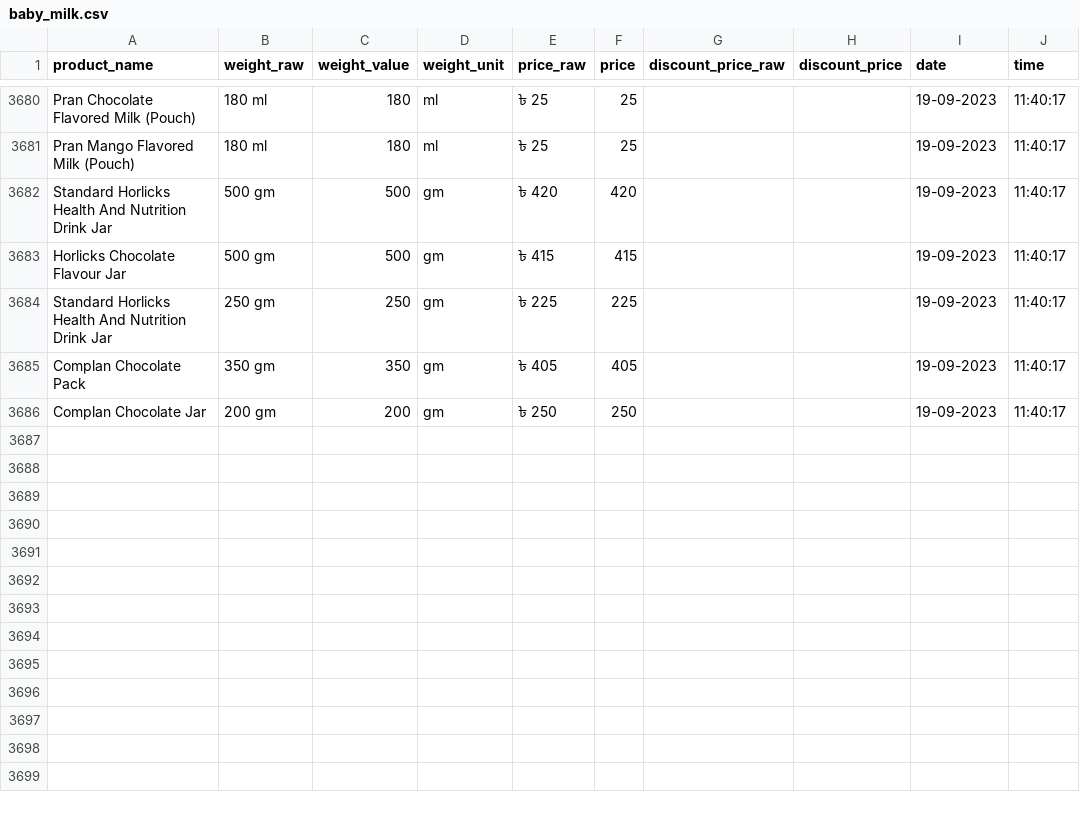
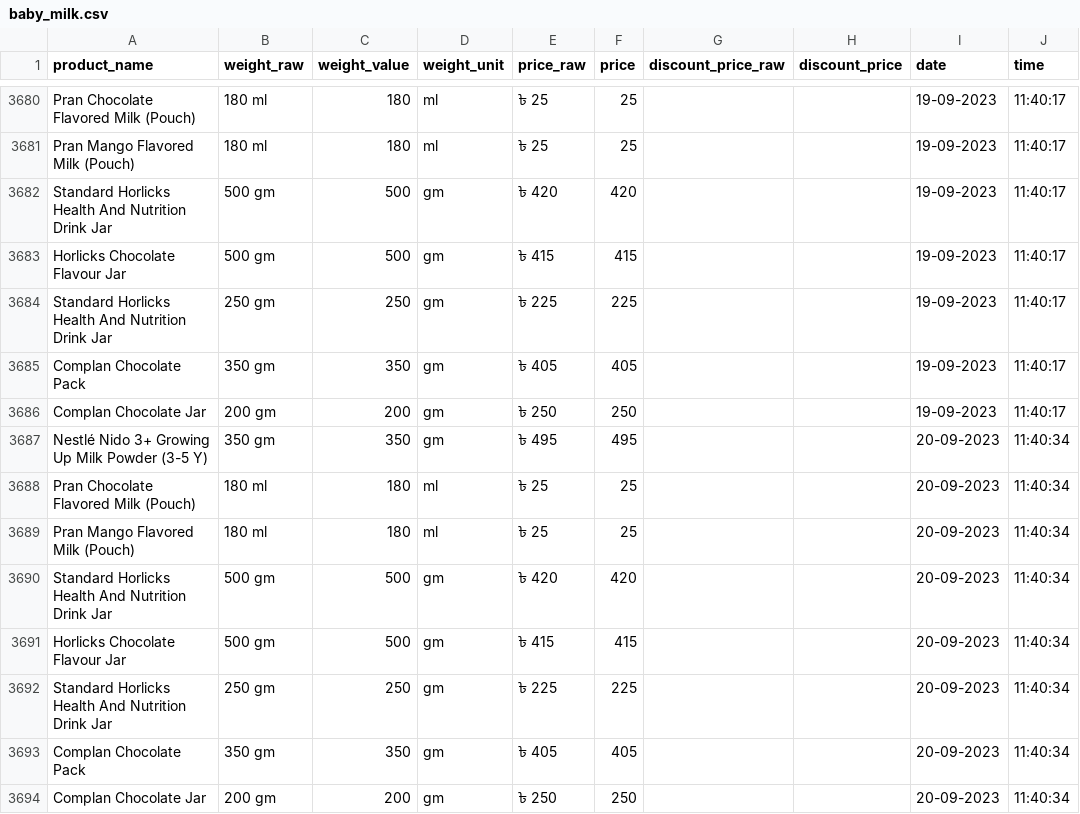
Before and after one commit to Shayokh144/Commodity_Price_Analysis_BD, a CSV file: data/price_data/baby_milk/baby_milk.csv, drawn as a sheet; only a part is shown, gaps mark what is left out; the diff names each change by its address in the sheet, - before the commit and + after, or states it on an @@ line.

```diff
--- a/data/price_data/baby_milk/baby_milk.csv
+++ b/data/price_data/baby_milk/baby_milk.csv
+row 3687: Nestlé Nido 3+ Growing Up Milk Powder (3-5 Y) | 350 gm | 350 | gm | ৳ 495 | 495 |  |  | 20-09-2023 | 11:40:34
+row 3688: Pran Chocolate Flavored Milk (Pouch) | 180 ml | 180 | ml | ৳ 25 | 25 |  |  | 20-09-2023 | 11:40:34
+row 3689: Pran Mango Flavored Milk (Pouch) | 180 ml | 180 | ml | ৳ 25 | 25 |  |  | 20-09-2023 | 11:40:34
+row 3690: Standard Horlicks Health And Nutrition Drink Jar | 500 gm | 500 | gm | ৳ 420 | 420 |  |  | 20-09-2023 | 11:40:34
+row 3691: Horlicks Chocolate Flavour Jar | 500 gm | 500 | gm | ৳ 415 | 415 |  |  | 20-09-2023 | 11:40:34
+row 3692: Standard Horlicks Health And Nutrition Drink Jar | 250 gm | 250 | gm | ৳ 225 | 225 |  |  | 20-09-2023 | 11:40:34
+row 3693: Complan Chocolate Pack | 350 gm | 350 | gm | ৳ 405 | 405 |  |  | 20-09-2023 | 11:40:34
+row 3694: Complan Chocolate Jar | 200 gm | 200 | gm | ৳ 250 | 250 |  |  | 20-09-2023 | 11:40:34
```
Also changed, not shown: data/price_data/diapars_smallest_size/diapars_smallest_size.csv, data/price_data/dried_fish/dried_fish.csv, 17 other files.
